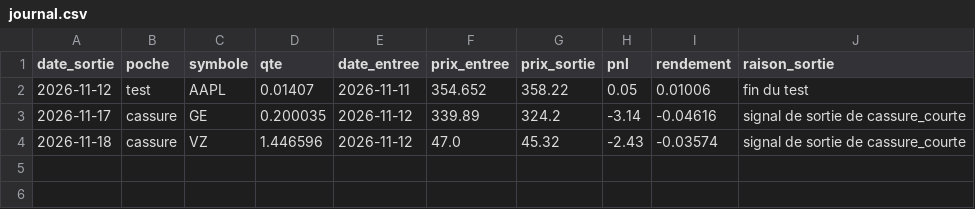
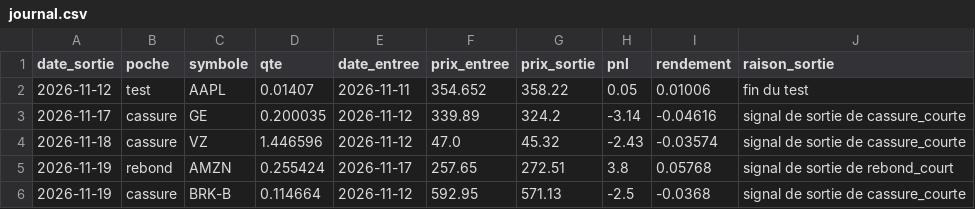
Before and after one commit to vlprc8/bot-trading, a CSV file: robot/journal.csv, drawn as a sheet.

Commit message:
Robot : journee du 2026-11-19

```diff
--- a/robot/journal.csv
+++ b/robot/journal.csv
@@ -4 +4,3 @@ date_sortie,poche,symbole,qte,date_entree,prix_entree,prix_sortie,pnl,rendement,
 2026-11-18,cassure,VZ,1.446596,2026-11-12,47.0,45.32,-2.43,-0.03574,signal de sortie de cassure_courte
+2026-11-19,rebond,AMZN,0.255424,2026-11-17,257.65,272.51,3.8,0.05768,signal de sortie de rebond_court
+2026-11-19,cassure,BRK-B,0.114664,2026-11-12,592.95,571.13,-2.5,-0.0368,signal de sortie de cassure_courte
```
Also changed, not shown: 1 other file.
